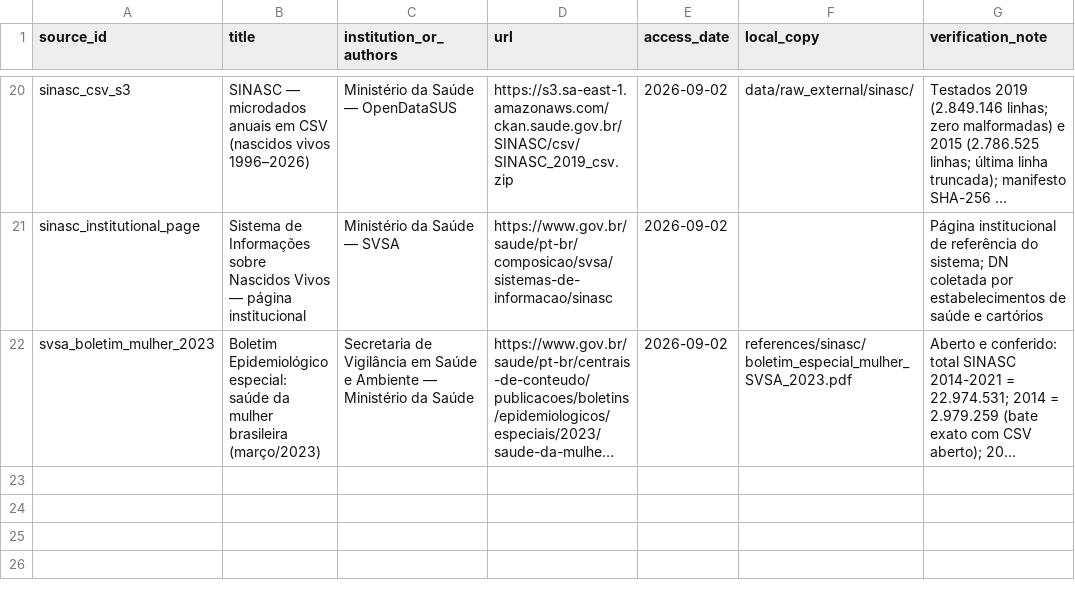
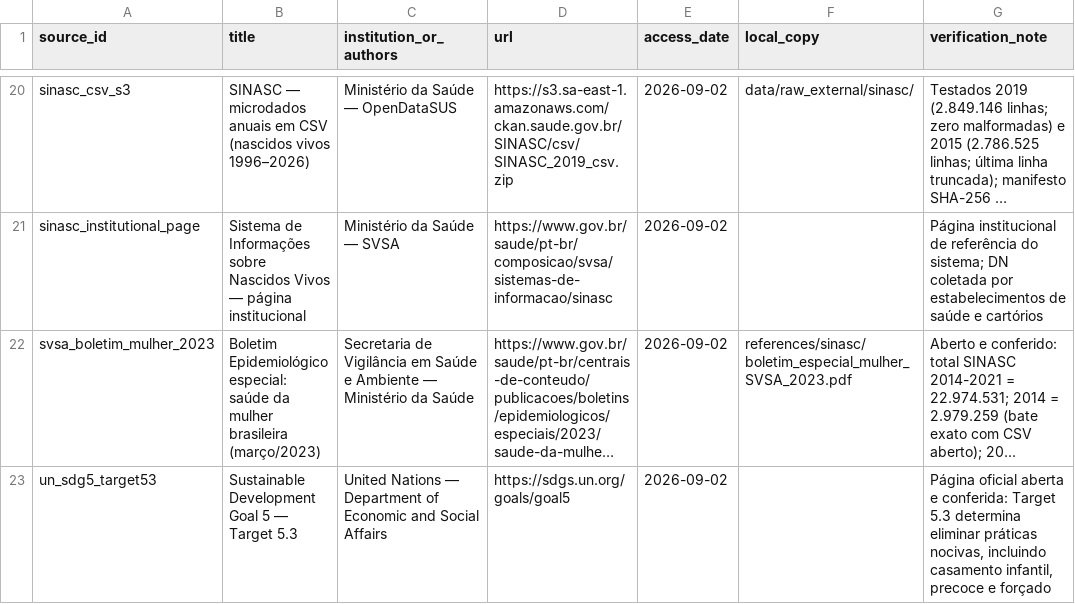
Before and after one commit to cruzm/child_marriage_brazil, a CSV file: Darcio/references/SOURCES.csv, drawn as a sheet; only a part is shown, gaps mark what is left out; long unchanged cells end in …; the diff names each change by its address in the sheet, - before the commit and + after, or states it on an @@ line.

```diff
--- a/Darcio/references/SOURCES.csv
+++ b/Darcio/references/SOURCES.csv
+row 23: un_sdg5_target53 | Sustainable Development Goal 5 — Target 5.3 | United Nations — Department of Economic and Social Affairs | https://sdgs.un.org/goals/goal5 | 2026-09-02 |  | Página oficial aberta e conferida: Target 5.3 determina eliminar práticas nocivas, incluindo casamento infantil, precoce e forçado
```
Also changed, not shown: Darcio/outputs/analysis/RESULTS_MANIFEST.csv, Darcio/outputs/audit/FINAL_TEST_SUMMARY.csv, 21 other files.
